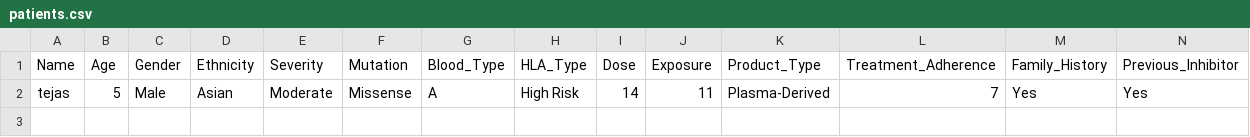
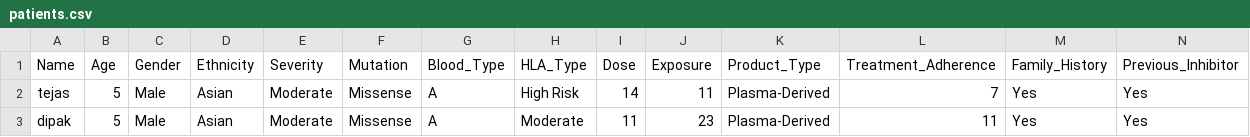
Before and after one commit to devtejasx/Hemophilia-risk-predictor, a CSV file: patients.csv, drawn as a sheet; only a part is shown; rows hold the shown columns only; the diff names each change by its address in the sheet, - before the commit and + after, or states it on an @@ line.

```diff
--- a/patients.csv
+++ b/patients.csv
+row 3: dipak | 5 | Male | Asian | Moderate | Missense | A | Moderate | 11 | 23 | Plasma-Derived | 11 | Yes | Yes
```
Also changed, not shown: 28 other files.
